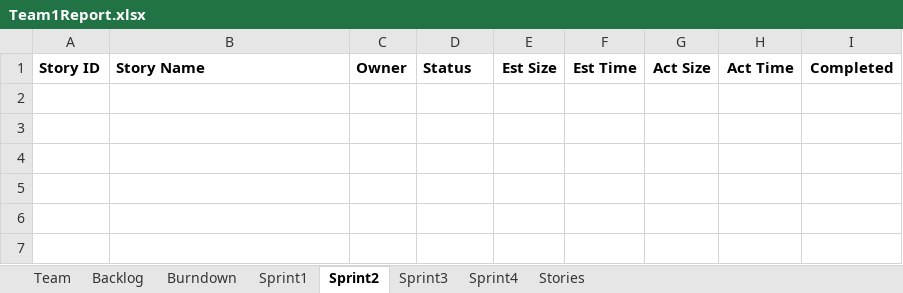
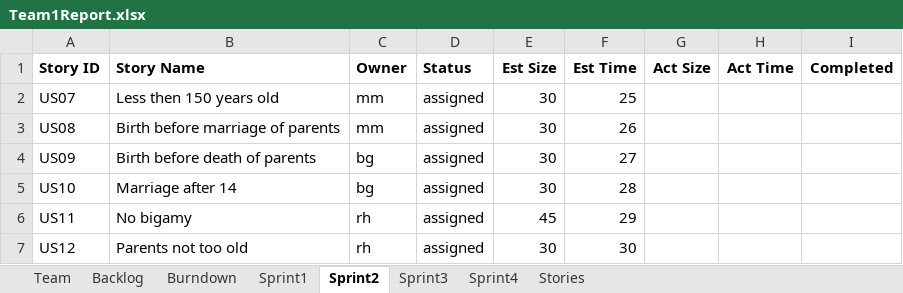
Before and after one commit to ogadinman2001/SSW-Agile-GEDCOM, an Excel workbook: Team1Report.xlsx, sheet Sprint2, drawn as a sheet; values as stored, in another font and other column widths than the file's, no borders; the diff names each change by its address in the sheet, - before the commit and + after, or states it on an @@ line.

Commit message:
Added owners and estimations for next Sprint post scrum

```diff
--- a/Team1Report.xlsx (sheet Sprint2)
+++ b/Team1Report.xlsx (sheet Sprint2)
+row 2: US07 | Less then 150 years old | mm | assigned | 30 | 25
+row 3: US08 | Birth before marriage of parents | mm | assigned | 30 | 26
+row 4: US09 | Birth before death of parents | bg | assigned | 30 | 27
+row 5: US10 | Marriage after 14 | bg | assigned | 30 | 28
+row 6: US11 | No bigamy | rh | assigned | 45 | 29
+row 7: US12 | Parents not too old | rh | assigned | 30 | 30
```
Also changed, not shown: sheet Sprint1, sheet Backlog, charts or pictures.
